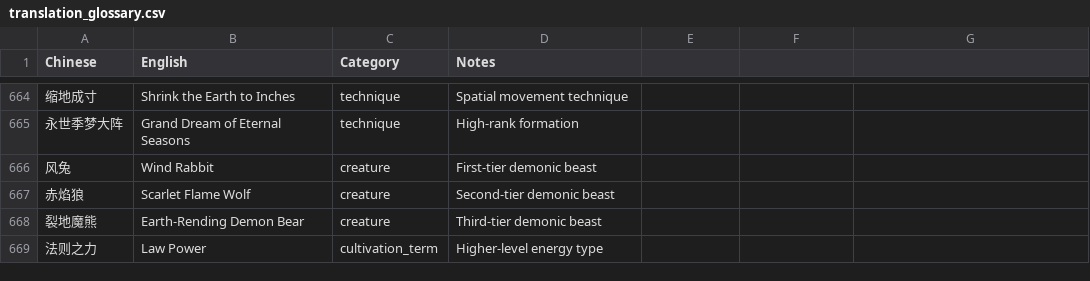
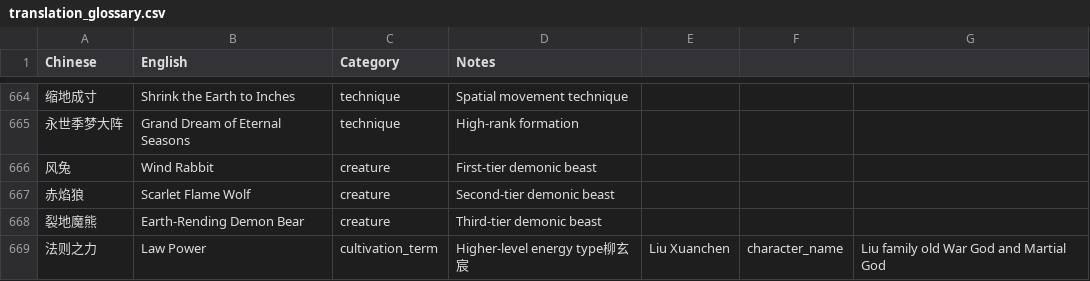
Before and after one commit to user966577/novel-translations, a CSV file: translation_glossary.csv, drawn as a sheet; only a part is shown, gaps mark what is left out.

```diff
--- a/translation_glossary.csv
+++ b/translation_glossary.csv
@@ -668,2 +668,2 @@ Chinese,English,Category,Notes
 裂地魔熊,Earth-Rending Demon Bear,creature,Third-tier demonic beast
-法则之力,Law Power,cultivation_term,Higher-level energy type
+法则之力,Law Power,cultivation_term,Higher-level energy type柳玄宸,Liu Xuanchen,character_name,Liu family old War God and Martial God
```
Also changed, not shown: 4 other files.
